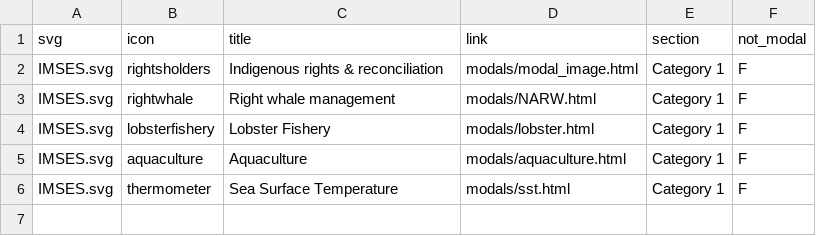
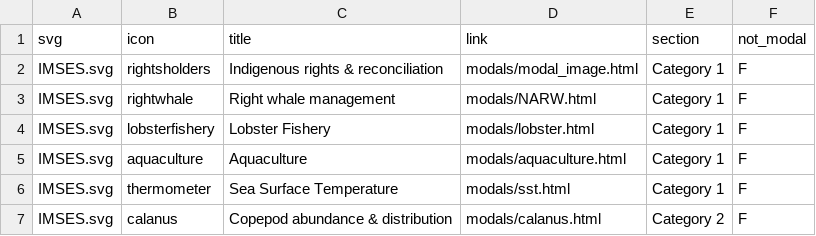
Before and after one commit to vpourfaraj/infographic, a CSV file: icon_link.csv, drawn as a sheet.

Commit message:
+ Calanus

```diff
--- a/icon_link.csv
+++ b/icon_link.csv
@@ -6 +6,2 @@ IMSES.svg,aquaculture,Aquaculture,modals/aquaculture.html,Category 1,F
 IMSES.svg,thermometer,Sea Surface Temperature ,modals/sst.html,Category 1,F
+IMSES.svg,calanus,Copepod abundance & distribution,modals/calanus.html,Category 2,F
```
Also changed, not shown: 3 other files.
